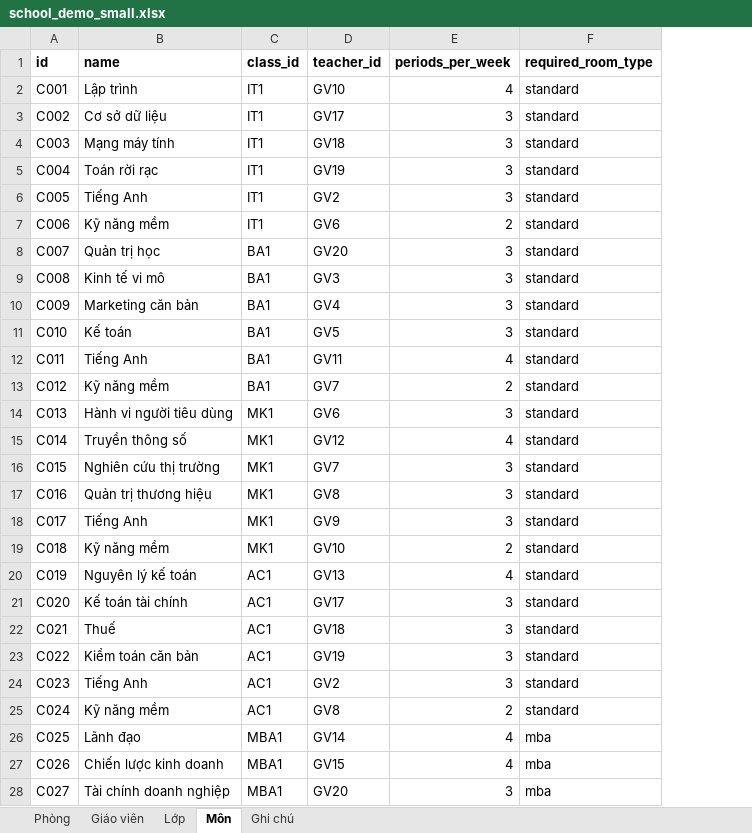
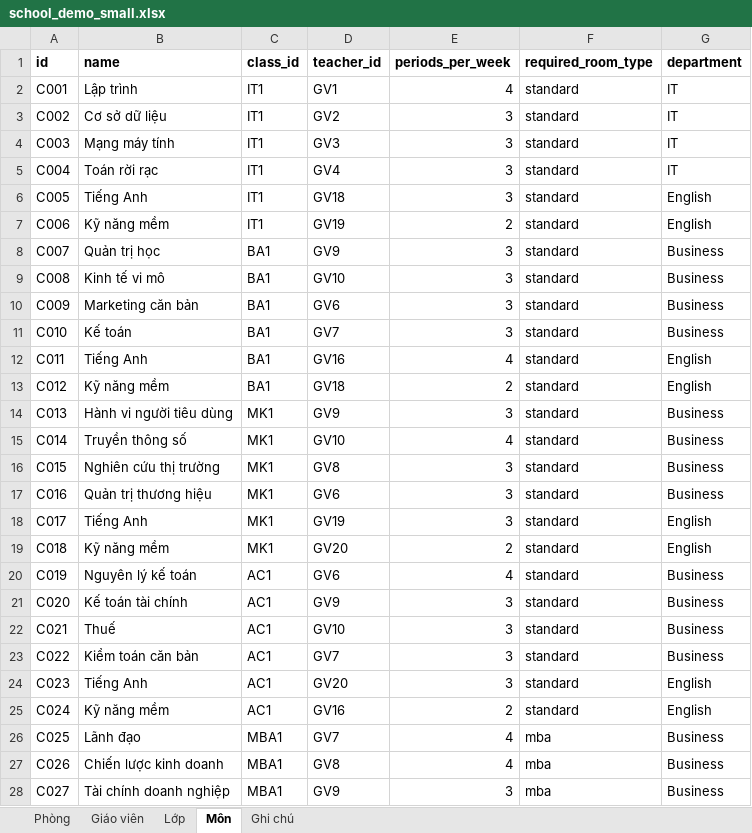
Before and after one commit to DuongQuangMinh0105/timetable-solver, an Excel workbook: docs/samples/school_demo_small.xlsx, sheet Môn, drawn as a sheet; only a part is shown; values as stored, in another font and other column widths than the file's, no borders; the diff covers the shown part only; the diff names each change by its address in the sheet, - before the commit and + after, or states it on an @@ line.

```diff
--- a/docs/samples/school_demo_small.xlsx (sheet Môn)
+++ b/docs/samples/school_demo_small.xlsx (sheet Môn)
+column G (department), rows 2-28: IT | IT | IT | IT | English | English | Business | Business | Business | Business | English | English | Business | Business | Business | Business | English | English | Business | Business | Business | Business | English | English | Business | Business | Business
-D2 (teacher_id): GV10
+D2 (teacher_id): GV1
-D3 (teacher_id): GV17
+D3 (teacher_id): GV2
-D4 (teacher_id): GV18
+D4 (teacher_id): GV3
-D5 (teacher_id): GV19
+D5 (teacher_id): GV4
-D6 (teacher_id): GV2
+D6 (teacher_id): GV18
-D7 (teacher_id): GV6
+D7 (teacher_id): GV19
-D8 (teacher_id): GV20
+D8 (teacher_id): GV9
-D9 (teacher_id): GV3
+D9 (teacher_id): GV10
-D10 (teacher_id): GV4
+D10 (teacher_id): GV6
-D11 (teacher_id): GV5
+D11 (teacher_id): GV7
-D12 (teacher_id): GV11
+D12 (teacher_id): GV16
-D13 (teacher_id): GV7
+D13 (teacher_id): GV18
-D14 (teacher_id): GV6
+D14 (teacher_id): GV9
-D15 (teacher_id): GV12
+D15 (teacher_id): GV10
-D16 (teacher_id): GV7
+D16 (teacher_id): GV8
-D17 (teacher_id): GV8
+D17 (teacher_id): GV6
-D18 (teacher_id): GV9
+D18 (teacher_id): GV19
-D19 (teacher_id): GV10
+D19 (teacher_id): GV20
-D20 (teacher_id): GV13
+D20 (teacher_id): GV6
-D21 (teacher_id): GV17
+D21 (teacher_id): GV9
-D22 (teacher_id): GV18
+D22 (teacher_id): GV10
-D23 (teacher_id): GV19
+D23 (teacher_id): GV7
-D24 (teacher_id): GV2
+D24 (teacher_id): GV20
-D25 (teacher_id): GV8
+D25 (teacher_id): GV16
-D26 (teacher_id): GV14
+D26 (teacher_id): GV7
-D27 (teacher_id): GV15
+D27 (teacher_id): GV8
-D28 (teacher_id): GV20
+D28 (teacher_id): GV9
```
Also changed, not shown: 6 edited cells elsewhere in this sheet, sheet Giáo viên, sheet Ghi chú, docs/samples/school_realistic.xlsx, 11 other files.
